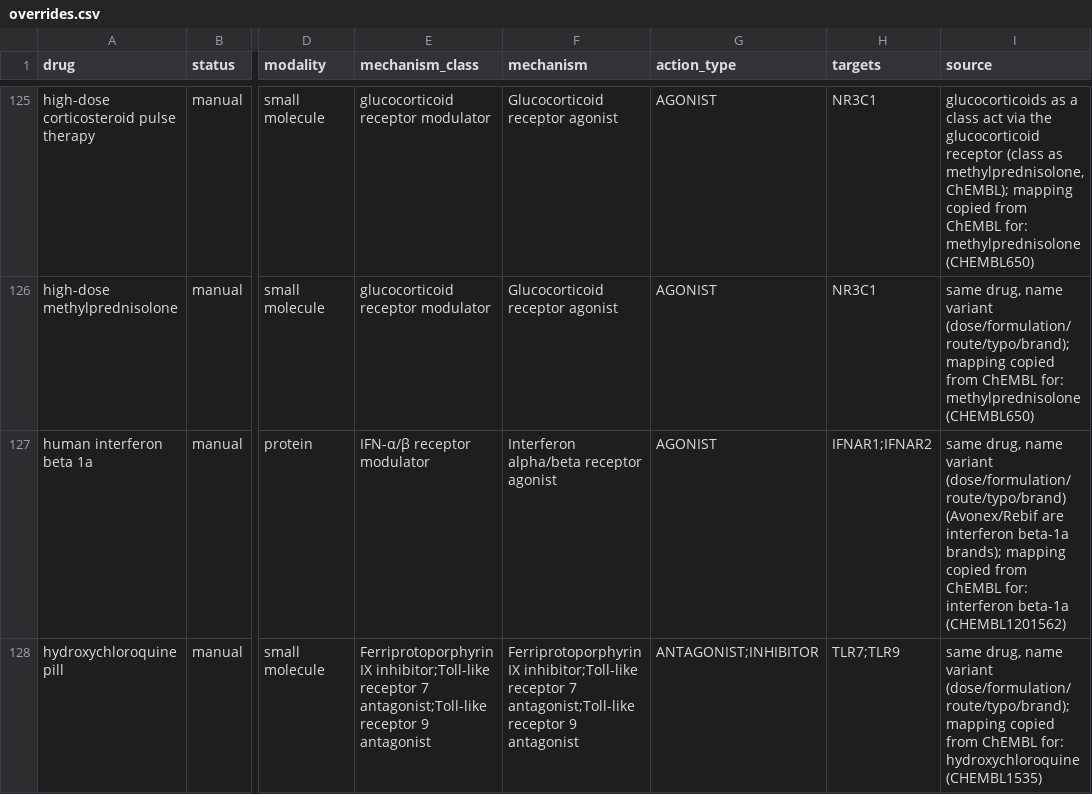
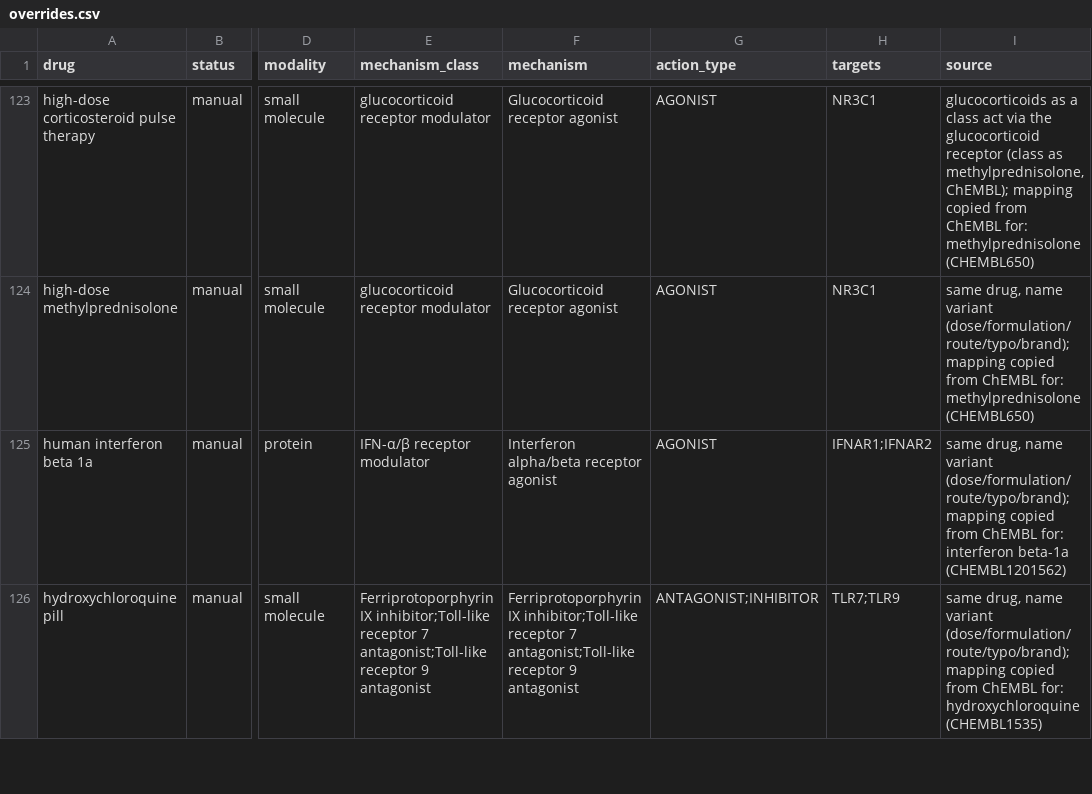
Before and after one commit to martin-valny/trials, a CSV file: config/mechanisms/overrides.csv, drawn as a sheet; only a part is shown, gaps mark what is left out; addresses are those after the commit; the diff covers the shown part only; the diff names each change by its address in the sheet, - before the commit and + after, or states it on an @@ line.

```diff
--- a/config/mechanisms/overrides.csv
+++ b/config/mechanisms/overrides.csv
-I125 (source): …name variant (dose/formulation/route/typo/brand) (Avonex/Rebif are interferon beta-1a brands); mapping copied…
+I125 (source): …name variant (dose/formulation/route/typo/brand); mapping copied…
```
Also changed, not shown: 1 added row, 2 removed rows and 51 edited cells elsewhere in this file, 3 other files.
